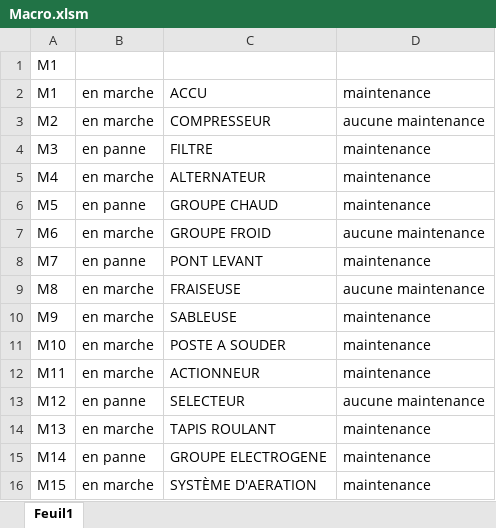
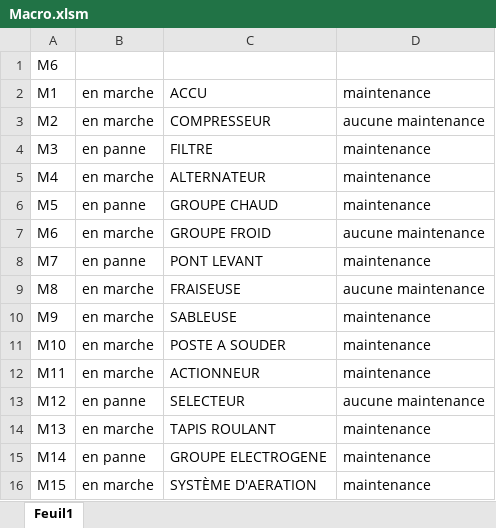
Before and after one commit to ninocrts/Projet-GMAO, an Excel workbook: Macro.xlsm, sheet Feuil1, drawn as a sheet; values as stored, in another font and other column widths than the file's, no borders; the diff names each change by its address in the sheet, - before the commit and + after, or states it on an @@ line.

```diff
--- a/Macro.xlsm (sheet Feuil1)
+++ b/Macro.xlsm (sheet Feuil1)
-A1: M1
+A1: M6
```
Also changed, not shown: 8 other files.
